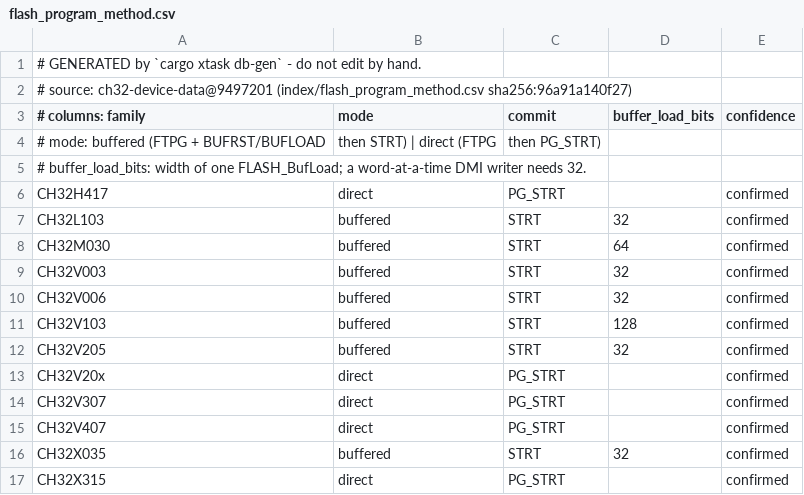
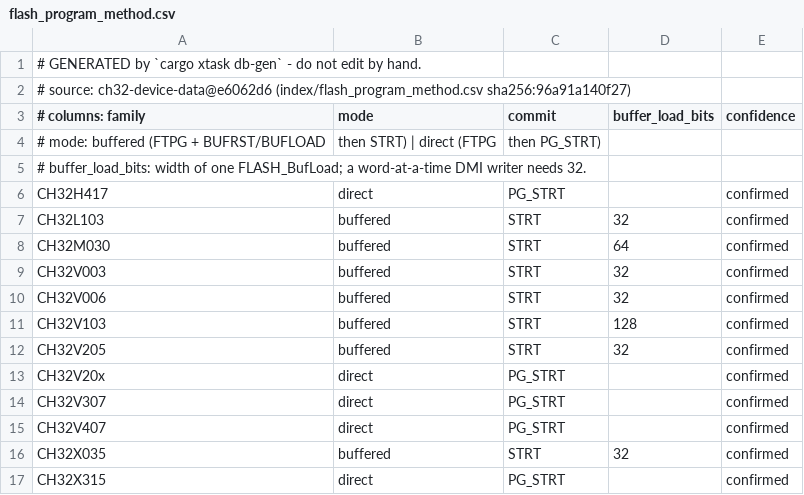
Before and after one commit to ch32-riscv-ug/ch32rv, a CSV file: crates/target/generated/flash_program_method.csv, drawn as a sheet.

```diff
--- a/crates/target/generated/flash_program_method.csv
+++ b/crates/target/generated/flash_program_method.csv
@@ -1,3 +1,3 @@
 # GENERATED by `cargo xtask db-gen` - do not edit by hand.
-# source: ch32-device-data@9497201 (index/flash_program_method.csv sha256:96a91a140f27)
+# source: ch32-device-data@e6062d6 (index/flash_program_method.csv sha256:96a91a140f27)
 # columns: family,mode,commit,buffer_load_bits,confidence
```
Also changed, not shown: crates/target/generated/debug_wiring.csv, crates/target/generated/esig.csv, 6 other files.
